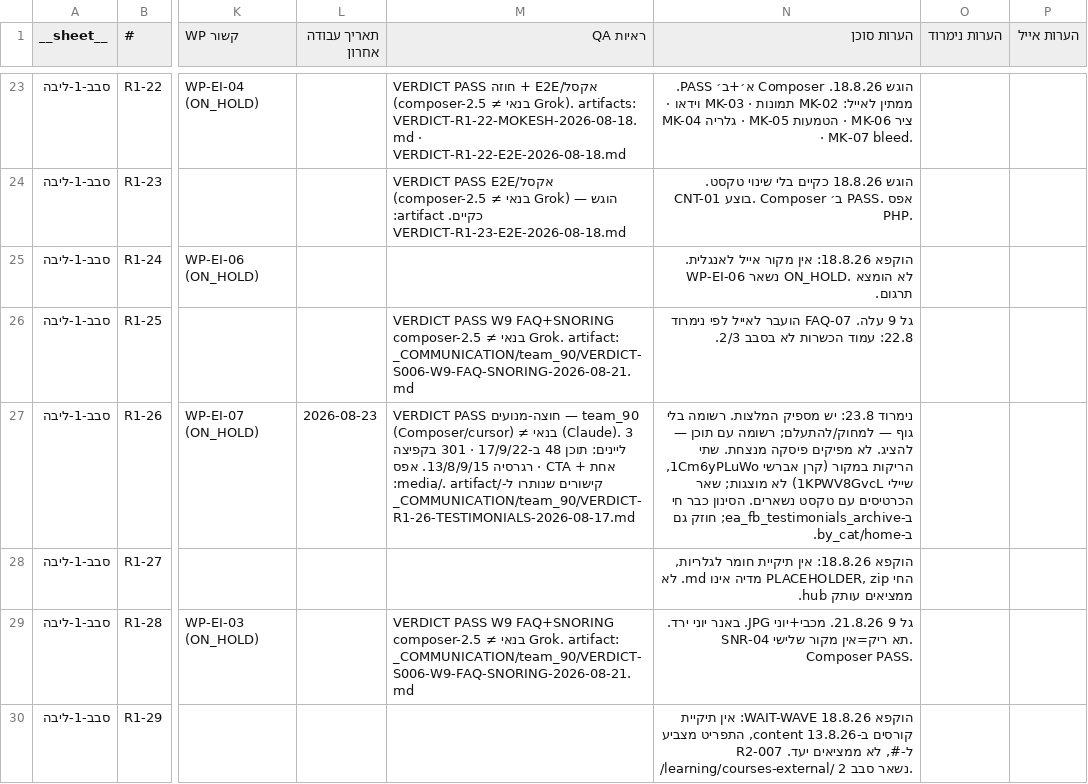
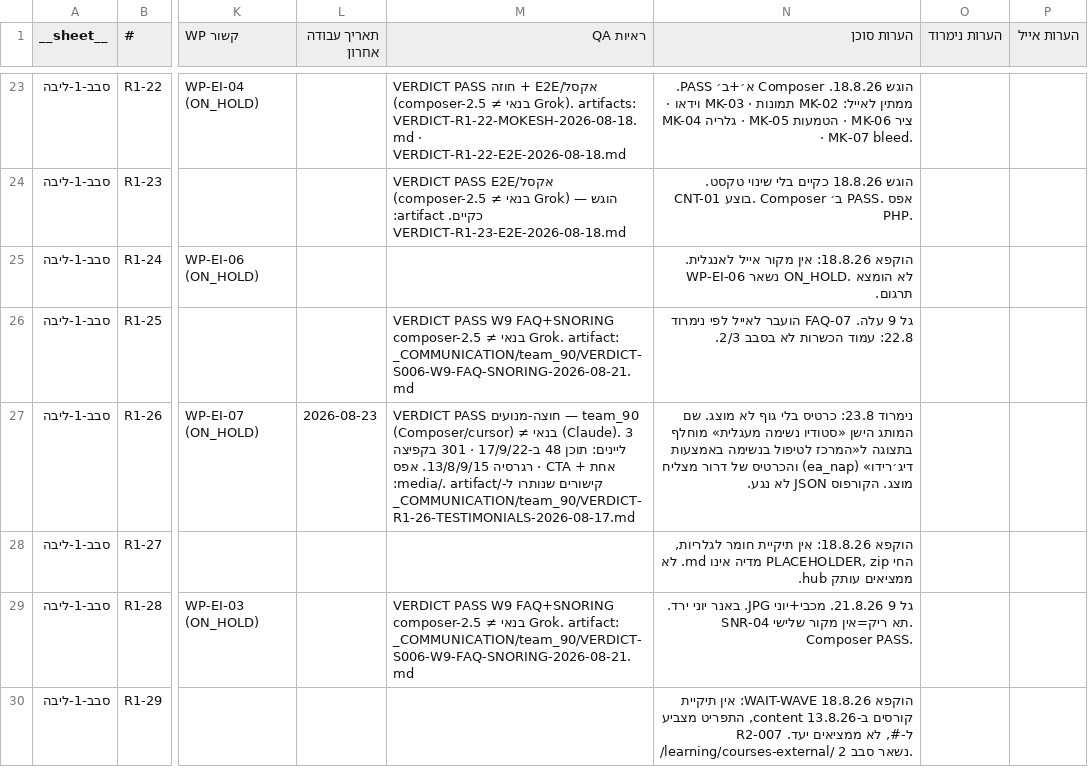
Before and after one commit to WaldNimrod/EyalAmit, a CSV file: _COMMUNICATION/team_100/S006/tracker/EA-CONTENT-TRACKER-2026-08-23.csv, drawn as a sheet; only a part is shown, gaps mark what is left out; the diff names each change by its address in the sheet, - before the commit and + after, or states it on an @@ line.

```diff
--- a/_COMMUNICATION/team_100/S006/tracker/EA-CONTENT-TRACKER-2026-08-23.csv
+++ b/_COMMUNICATION/team_100/S006/tracker/EA-CONTENT-TRACKER-2026-08-23.csv
-N27 (הערות סוכן): נימרוד 23.8: יש מספיק המלצות. רשומה בלי גוף — למחוק/להתעלם; רשומה עם תוכן — להציג. לא מפיקים פיסקה מנצחת. שתי הריקות במקור (קרן אברשי 1Cm6yPLuWo, שיילי 1KPWV8GvcL) לא מוצגות; שאר הכרטיסים עם טקסט נשארים. הסינון כבר חי ב-ea_fb_testimonials_archive; חוזק גם ב-by_cat/home.
+N27 (הערות סוכן): נימרוד 23.8: כרטיס בלי גוף לא מוצג. שם המותג הישן «סטודיו נשימה מעגלית» מוחלף בתצוגה ל«המרכז לטיפול בנשימה באמצעות דיג׳רידו» (ea_nap) והכרטיס של דרור מצליח מוצג. הקורפוס JSON לא נגע.
```
Also changed, not shown: _COMMUNICATION/team_100/S006/tracker/latest.csv, 3 other files.
